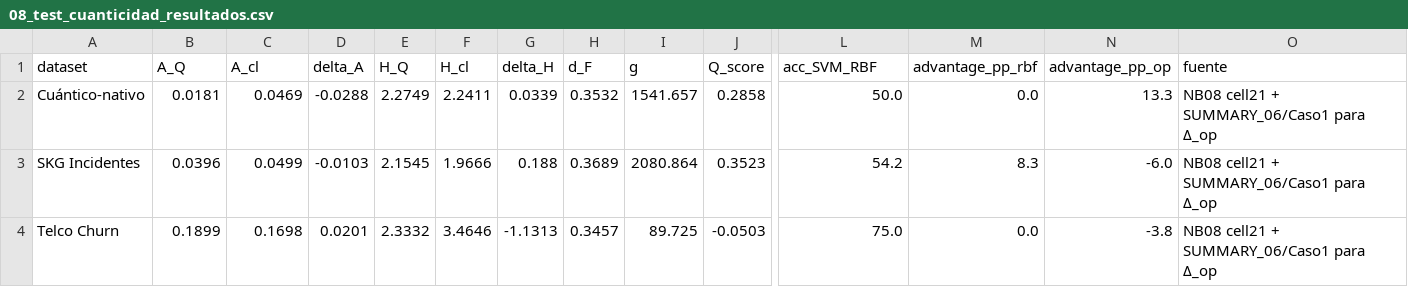
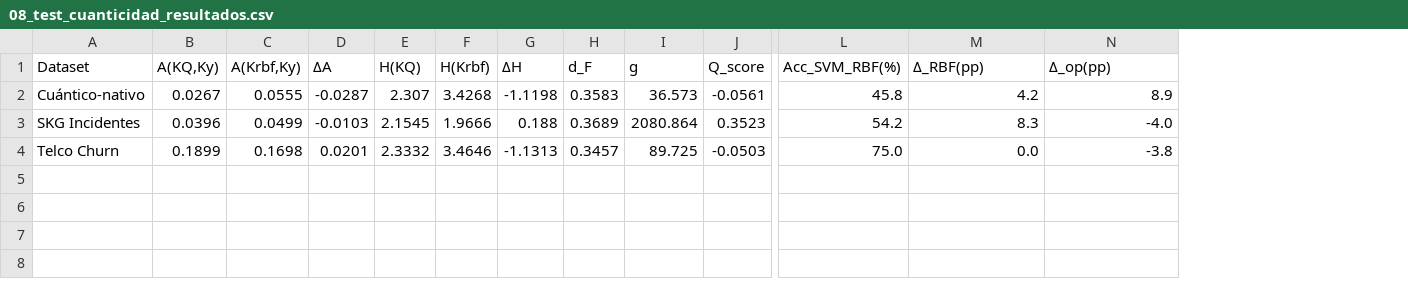
Before and after one commit to juandapradam12/OldUNIR-MasterQC-QuantumAdvantageInDataScienceOld, a CSV file: POCs/data/output/metrics/08_test_cuanticidad_resultados.csv, drawn as a sheet; only a part is shown, gaps mark what is left out; removed rows and columns are numbered as before the commit, all else as after; rows hold the shown columns only; the diff names each change by its address in the sheet, - before the commit and + after, or states it on an @@ line.

```diff
--- a/POCs/data/output/metrics/08_test_cuanticidad_resultados.csv
+++ b/POCs/data/output/metrics/08_test_cuanticidad_resultados.csv
-column O, rows 2-4: all NB08 cell21 + SUMMARY_06/Caso1 para Δ_op
-row 1: dataset | A_Q | A_cl | delta_A | H_Q | H_cl | delta_H | d_F | g | Q_score | acc_SVM_RBF | advantage_pp_rbf | advantage_pp_op | fuente
+row 1: Dataset | A(KQ,Ky) | A(Krbf,Ky) | ΔA | H(KQ) | H(Krbf) | ΔH | d_F | g | Q_score | Acc_SVM_RBF(%) | Δ_RBF(pp) | Δ_op(pp)
-B2: 0.0181
+B2: 0.0267
-C2: 0.0469
+C2: 0.0555
-D2: -0.0288
+D2: -0.0287
-E2: 2.2749
+E2: 2.307
-F2: 2.2411
+F2: 3.4268
-G2: 0.0339
+G2: -1.1198
-H2: 0.3532
+H2: 0.3583
-I2: 1541.657
+I2: 36.573
-J2: 0.2858
+J2: -0.0561
-L2: 50.0
+L2: 45.8
-M2: 0.0
+M2: 4.2
-N2: 13.3
+N2: 8.9
-N3: -6.0
+N3: -4.0
```
Also changed, not shown: POCs/data/output/metrics/06_qkernel_resumen_3datasets.csv, POCs/data/output/metrics/08_barrido_sintetico_alpha.csv, 14 other files.
